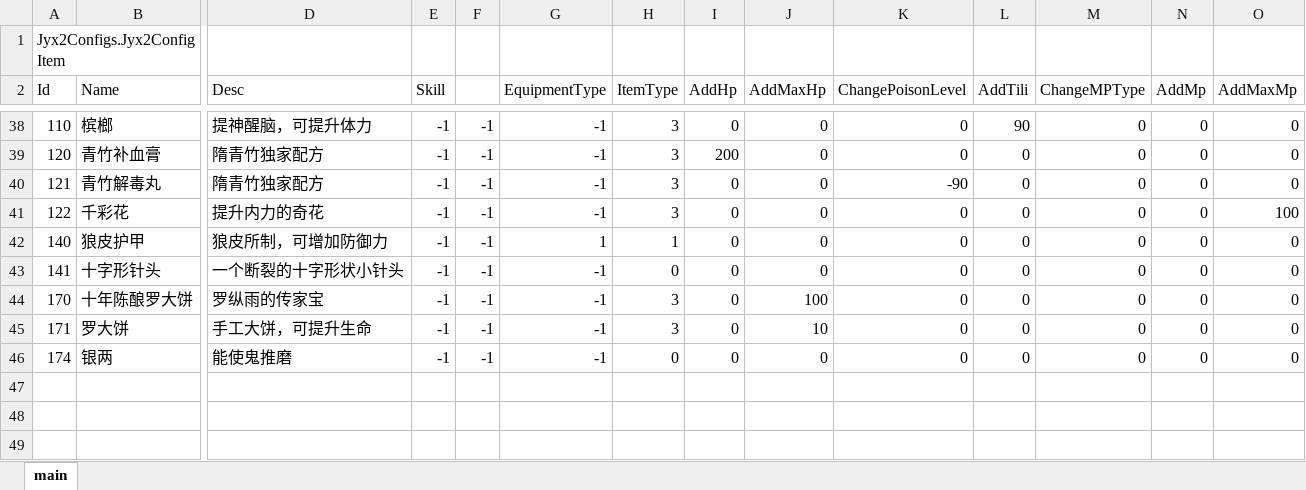
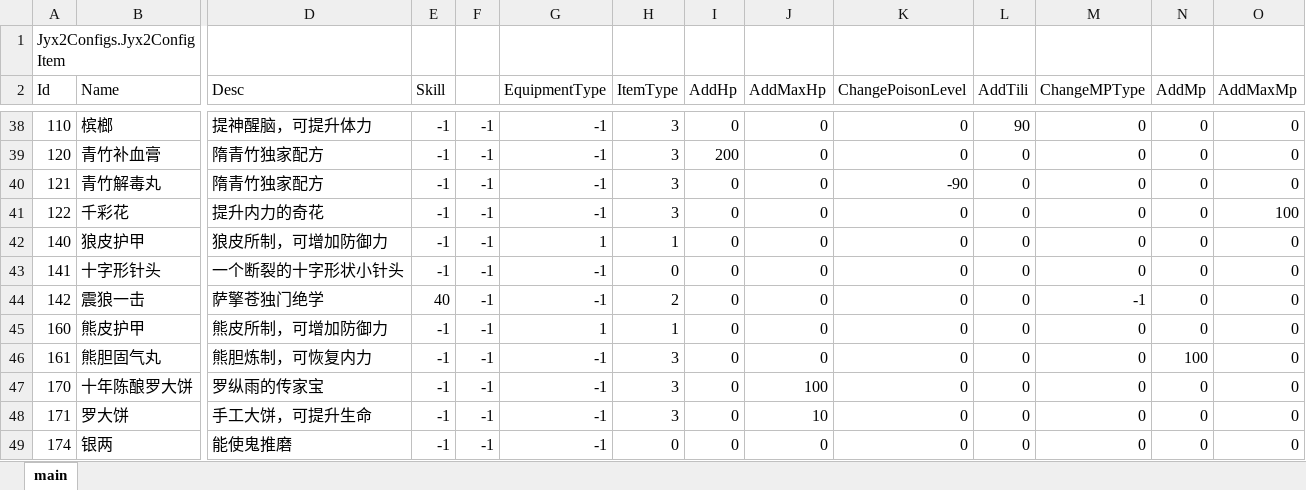
Before and after one commit to jynew/jynew, an Excel workbook: jyx2/Assets/Mods/SAMPLE/Configs/物品.xlsx, sheet main, drawn as a sheet; only a part is shown, gaps mark what is left out; values as stored, in another font and other column widths than the file's, no borders; rows hold the shown columns only; the diff names each change by its address in the sheet, - before the commit and + after, or states it on an @@ line.

```diff
--- a/jyx2/Assets/Mods/SAMPLE/Configs/物品.xlsx (sheet main)
+++ b/jyx2/Assets/Mods/SAMPLE/Configs/物品.xlsx (sheet main)
+row 44: 142 | 震狼一击 | 萨擎苍独门绝学 | 40 | -1 | -1 | 2 | 0 | 0 | 0 | 0 | -1 | 0 | 0
+row 45: 160 | 熊皮护甲 | 熊皮所制，可增加防御力 | -1 | -1 | 1 | 1 | 0 | 0 | 0 | 0 | 0 | 0 | 0
+row 46: 161 | 熊胆固气丸 | 熊胆炼制，可恢复内力 | -1 | -1 | -1 | 3 | 0 | 0 | 0 | 0 | 0 | 100 | 0
```
Also changed, not shown: jyx2/Assets/Mods/SAMPLE/Configs/战斗.xlsx, 28 other files.
